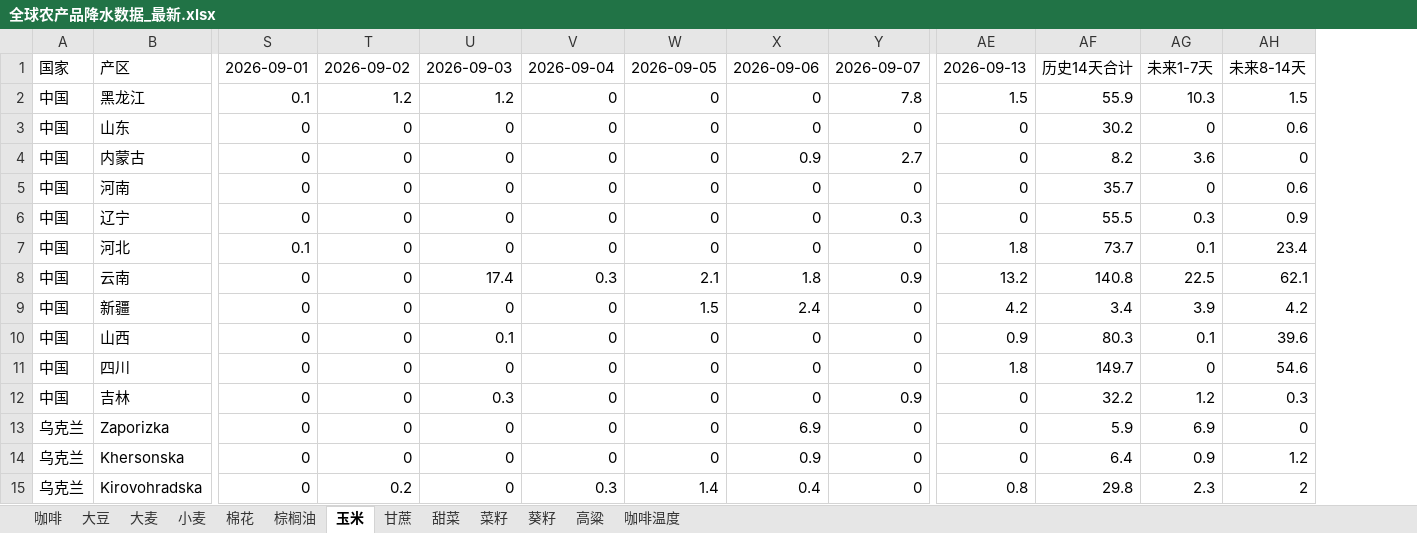
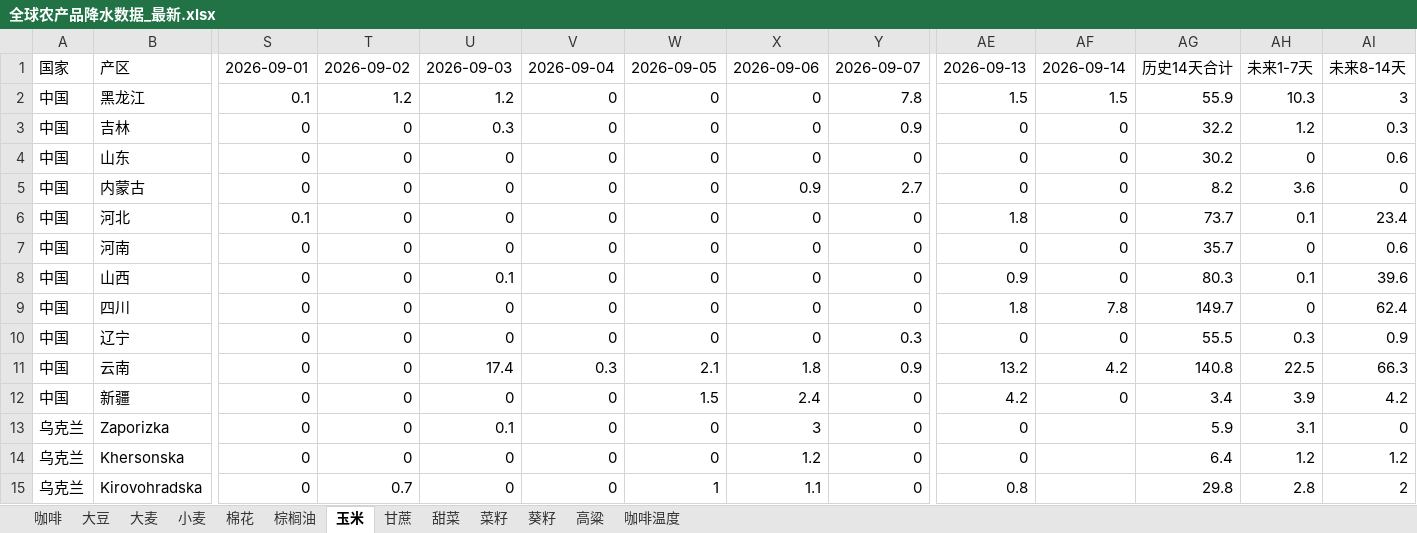
Before and after one commit to 2368846312-oss/ag-weather, an Excel workbook: 全球农产品降水数据_最新.xlsx, sheet 玉米, drawn as a sheet; only a part is shown, gaps mark what is left out; values as stored, in another font and other column widths than the file's, no cell formats; removed rows and columns are numbered as before the commit, all else as after; rows hold the shown columns only; the diff covers the shown part only; the diff names each change by its address in the sheet, - before the commit and + after, or states it on an @@ line.

```diff
--- a/全球农产品降水数据_最新.xlsx (sheet 玉米)
+++ b/全球农产品降水数据_最新.xlsx (sheet 玉米)
+column AF, rows 1-2: 2026-09-14 | 1.5; rows 4-5: 0 | 0; row 7: 0; rows 10-12: 0 | 4.2 | 0
-AI2: 1.5
+AI2: 3
@@ row 12 moved to row 3: 中国 @@
@@ row 7 moved to row 6: 中国 @@
@@ row 10 moved to row 8: 中国 @@
+row 9: 中国 | 四川 | 0 | 0 | 0 | 0 | 0 | 0 | 0 | 1.8 | 7.8 | 149.7 | 0 | 62.4
-AI11: 62.1
+AI11: 66.3
-row 11: 中国 | 四川 | 0 | 0 | 0 | 0 | 0 | 0 | 0 | 1.8 | 149.7 | 0 | 54.6
-U13: 0
+U13: 0.1
-X13: 6.9
+X13: 3
-AH13: 6.9
+AH13: 3.1
-X14: 0.9
+X14: 1.2
-AH14: 0.9
+AH14: 1.2
-T15: 0.2
+T15: 0.7
-V15: 0.3
+V15: 0
-W15: 1.4
+W15: 1
-X15: 0.4
+X15: 1.1
-AH15: 2.3
+AH15: 2.8
```
Also changed, not shown: 10 added rows, 10 removed rows, 2 moved rows and 118 edited cells elsewhere in this sheet, sheet 小麦, sheet 葵籽, sheet 大麦, sheet 菜籽, sheet 大豆, sheet 咖啡温度, 6 more sheets, cell formats, VHI_Data/VHI_最近6周汇总.xlsx.
